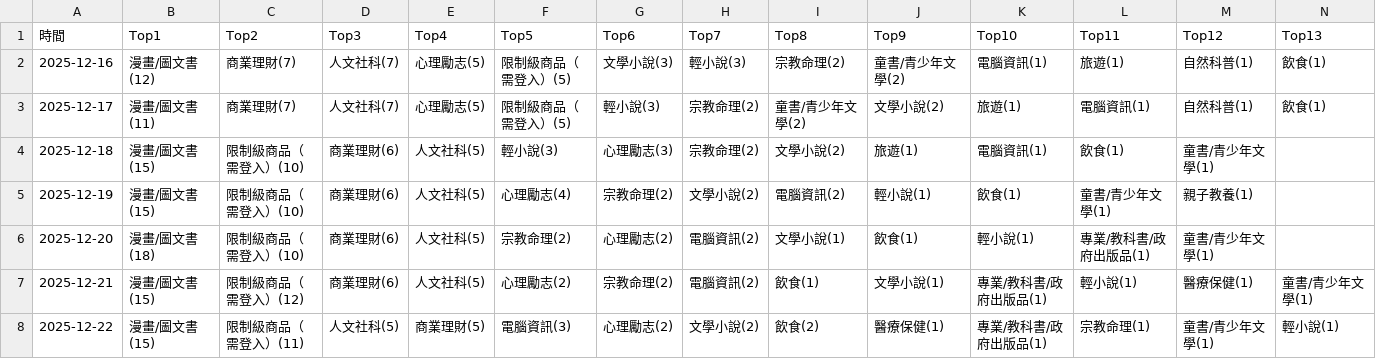
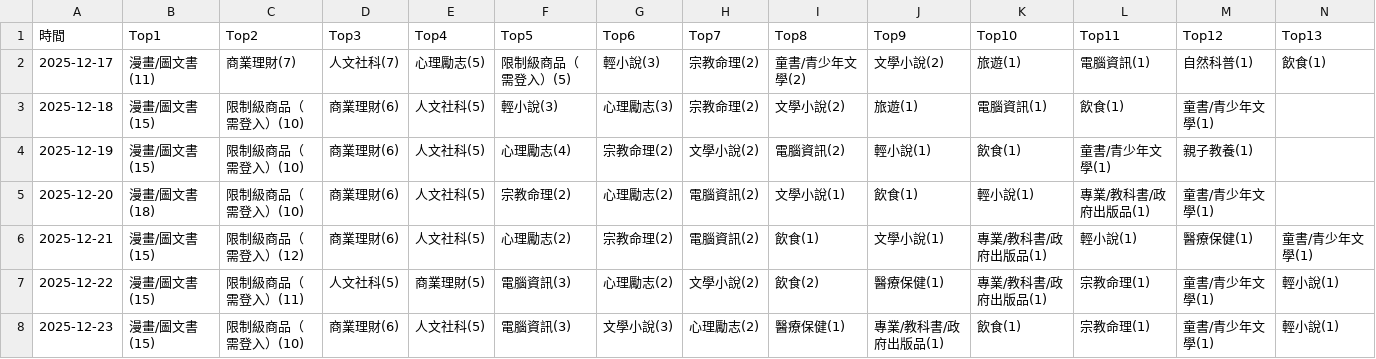
Before and after one commit to allenwhitewho/open_platform_final_project, a CSV file: category_log.csv, drawn as a sheet; only a part is shown; removed rows and columns are numbered as before the commit, all else as after; rows hold the shown columns only; the diff names each change by its address in the sheet, - before the commit and + after, or states it on an @@ line.

```diff
--- a/category_log.csv
+++ b/category_log.csv
-row 2: 2025-12-16 | 漫畫/圖文書(12) | 商業理財(7) | 人文社科(7) | 心理勵志(5) | 限制級商品（需登入）(5) | 文學小說(3) | 輕小說(3) | 宗教命理(2) | 童書/青少年文學(2) | 電腦資訊(1) | 旅遊(1) | 自然科普(1) | 飲食(1)
+row 8: 2025-12-23 | 漫畫/圖文書(15) | 限制級商品（需登入）(10) | 商業理財(6) | 人文社科(5) | 電腦資訊(3) | 文學小說(3) | 心理勵志(2) | 醫療保健(1) | 專業/教科書/政府出版品(1) | 飲食(1) | 宗教命理(1) | 童書/青少年文學(1) | 輕小說(1)
```
Also changed, not shown: history.csv, static.csv, 6 other files.
